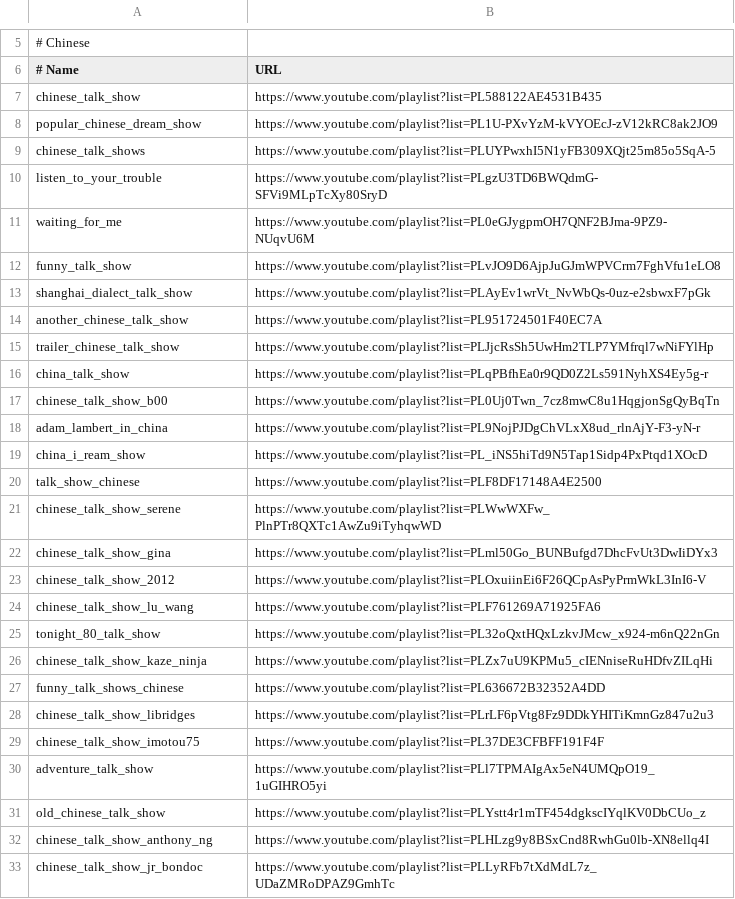
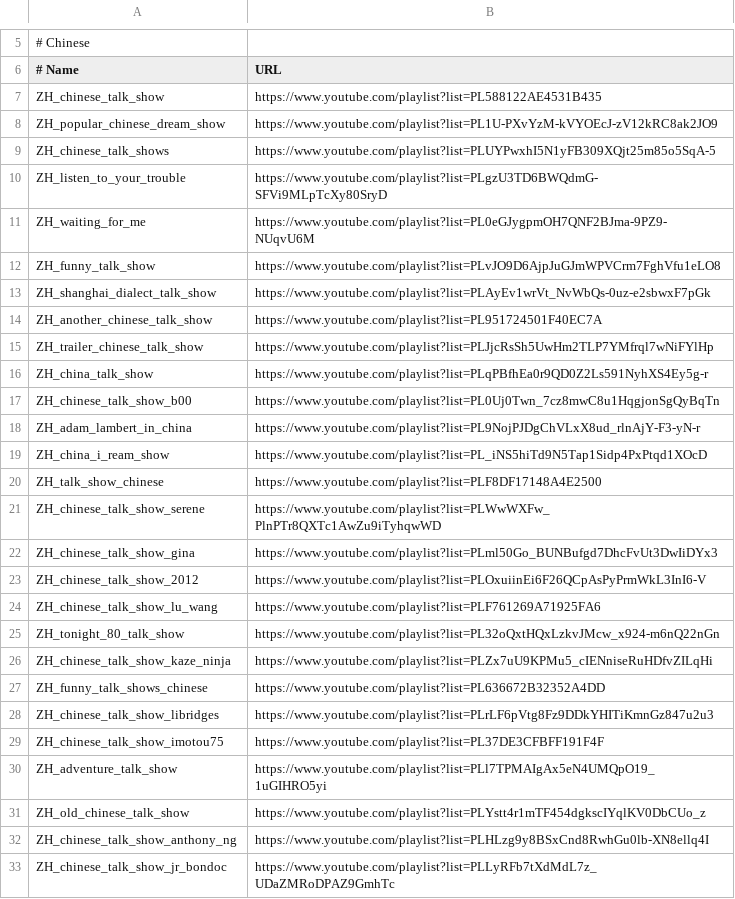
Before and after one commit to MaxStrange/ArtieInfant, a CSV file: scripts/make_dataset/dataset_config_files/zhORen.csv, drawn as a sheet; only a part is shown, gaps mark what is left out; the diff covers the shown part only.

Commit message:
Scripts: Datasets: fix zhORen

```diff
--- a/scripts/make_dataset/dataset_config_files/zhORen.csv
+++ b/scripts/make_dataset/dataset_config_files/zhORen.csv
@@ -6,28 +6,28 @@
 # Name, URL
-chinese_talk_show, https://www.youtube.com/playlist?list=PL588122AE4531B435
-popular_chinese_dream_show, https://www.youtube.com/playlist?list=PL1U-PXvYzM-kVYOEcJ-zV12kRC8ak2JO9
-chinese_talk_shows, https://www.youtube.com/playlist?list=PLUYPwxhI5N1yFB309XQjt25m85o5SqA-5
-listen_to_your_trouble, https://www.youtube.com/playlist?list=PLgzU3TD6BWQdmG-SFVi9MLpTcXy80SryD
-waiting_for_me, https://www.youtube.com/playlist?list=PL0eGJygpmOH7QNF2BJma-9PZ9-NUqvU6M
-funny_talk_show, https://www.youtube.com/playlist?list=PLvJO9D6AjpJuGJmWPVCrm7FghVfu1eLO8
-shanghai_dialect_talk_show, https://www.youtube.com/playlist?list=PLAyEv1wrVt_NvWbQs-0uz-e2sbwxF7pGk
-another_chinese_talk_show, https://www.youtube.com/playlist?list=PL951724501F40EC7A
-trailer_chinese_talk_show, https://www.youtube.com/playlist?list=PLJjcRsSh5UwHm2TLP7YMfrql7wNiFYlHp
-china_talk_show, https://www.youtube.com/playlist?list=PLqPBfhEa0r9QD0Z2Ls591NyhXS4Ey5g-r
-chinese_talk_show_b00, https://www.youtube.com/playlist?list=PL0Uj0Twn_7cz8mwC8u1HqgjonSgQyBqTn
-adam_lambert_in_china, https://www.youtube.com/playlist?list=PL9NojPJDgChVLxX8ud_rlnAjY-F3-yN-r
-china_i_ream_show, https://www.youtube.com/playlist?list=PL_iNS5hiTd9N5Tap1Sidp4PxPtqd1XOcD
-talk_show_chinese, https://www.youtube.com/playlist?list=PLF8DF17148A4E2500
-chinese_talk_show_serene, https://www.youtube.com/playlist?list=PLWwWXFw_PlnPTr8QXTc1AwZu9iTyhqwWD
-chinese_talk_show_gina, https://www.youtube.com/playlist?list=PLml50Go_BUNBufgd7DhcFvUt3DwIiDYx3
-chinese_talk_show_2012, https://www.youtube.com/playlist?list=PLOxuiinEi6F26QCpAsPyPrmWkL3InI6-V
-chinese_talk_show_lu_wang, https://www.youtube.com/playlist?list=PLF761269A71925FA6
-tonight_80_talk_show, https://www.youtube.com/playlist?list=PL32oQxtHQxLzkvJMcw_x924-m6nQ22nGn
-chinese_talk_show_kaze_ninja, https://www.youtube.com/playlist?list=PLZx7uU9KPMu5_cIENniseRuHDfvZILqHi
-funny_talk_shows_chinese, https://www.youtube.com/playlist?list=PL636672B32352A4DD
-chinese_talk_show_libridges, https://www.youtube.com/playlist?list=PLrLF6pVtg8Fz9DDkYHITiKmnGz847u2u3
-chinese_talk_show_imotou75, https://www.youtube.com/playlist?list=PL37DE3CFBFF191F4F
-adventure_talk_show, https://www.youtube.com/playlist?list=PLl7TPMAIgAx5eN4UMQpO19_1uGIHRO5yi
-old_chinese_talk_show, https://www.youtube.com/playlist?list=PLYstt4r1mTF454dgkscIYqlKV0DbCUo_z
-chinese_talk_show_anthony_ng, https://www.youtube.com/playlist?list=PLHLzg9y8BSxCnd8RwhGu0lb-XN8ellq4I
-chinese_talk_show_jr_bondoc, https://www.youtube.com/playlist?list=PLLyRFb7tXdMdL7z_UDaZMRoDPAZ9GmhTc
+ZH_chinese_talk_show, https://www.youtube.com/playlist?list=PL588122AE4531B435
+ZH_popular_chinese_dream_show, https://www.youtube.com/playlist?list=PL1U-PXvYzM-kVYOEcJ-zV12kRC8ak2JO9
+ZH_chinese_talk_shows, https://www.youtube.com/playlist?list=PLUYPwxhI5N1yFB309XQjt25m85o5SqA-5
+ZH_listen_to_your_trouble, https://www.youtube.com/playlist?list=PLgzU3TD6BWQdmG-SFVi9MLpTcXy80SryD
+ZH_waiting_for_me, https://www.youtube.com/playlist?list=PL0eGJygpmOH7QNF2BJma-9PZ9-NUqvU6M
+ZH_funny_talk_show, https://www.youtube.com/playlist?list=PLvJO9D6AjpJuGJmWPVCrm7FghVfu1eLO8
+ZH_shanghai_dialect_talk_show, https://www.youtube.com/playlist?list=PLAyEv1wrVt_NvWbQs-0uz-e2sbwxF7pGk
+ZH_another_chinese_talk_show, https://www.youtube.com/playlist?list=PL951724501F40EC7A
+ZH_trailer_chinese_talk_show, https://www.youtube.com/playlist?list=PLJjcRsSh5UwHm2TLP7YMfrql7wNiFYlHp
+ZH_china_talk_show, https://www.youtube.com/playlist?list=PLqPBfhEa0r9QD0Z2Ls591NyhXS4Ey5g-r
+ZH_chinese_talk_show_b00, https://www.youtube.com/playlist?list=PL0Uj0Twn_7cz8mwC8u1HqgjonSgQyBqTn
+ZH_adam_lambert_in_china, https://www.youtube.com/playlist?list=PL9NojPJDgChVLxX8ud_rlnAjY-F3-yN-r
+ZH_china_i_ream_show, https://www.youtube.com/playlist?list=PL_iNS5hiTd9N5Tap1Sidp4PxPtqd1XOcD
+ZH_talk_show_chinese, https://www.youtube.com/playlist?list=PLF8DF17148A4E2500
+ZH_chinese_talk_show_serene, https://www.youtube.com/playlist?list=PLWwWXFw_PlnPTr8QXTc1AwZu9iTyhqwWD
+ZH_chinese_talk_show_gina, https://www.youtube.com/playlist?list=PLml50Go_BUNBufgd7DhcFvUt3DwIiDYx3
+ZH_chinese_talk_show_2012, https://www.youtube.com/playlist?list=PLOxuiinEi6F26QCpAsPyPrmWkL3InI6-V
+ZH_chinese_talk_show_lu_wang, https://www.youtube.com/playlist?list=PLF761269A71925FA6
+ZH_tonight_80_talk_show, https://www.youtube.com/playlist?list=PL32oQxtHQxLzkvJMcw_x924-m6nQ22nGn
+ZH_chinese_talk_show_kaze_ninja, https://www.youtube.com/playlist?list=PLZx7uU9KPMu5_cIENniseRuHDfvZILqHi
+ZH_funny_talk_shows_chinese, https://www.youtube.com/playlist?list=PL636672B32352A4DD
+ZH_chinese_talk_show_libridges, https://www.youtube.com/playlist?list=PLrLF6pVtg8Fz9DDkYHITiKmnGz847u2u3
+ZH_chinese_talk_show_imotou75, https://www.youtube.com/playlist?list=PL37DE3CFBFF191F4F
+ZH_adventure_talk_show, https://www.youtube.com/playlist?list=PLl7TPMAIgAx5eN4UMQpO19_1uGIHRO5yi
+ZH_old_chinese_talk_show, https://www.youtube.com/playlist?list=PLYstt4r1mTF454dgkscIYqlKV0DbCUo_z
+ZH_chinese_talk_show_anthony_ng, https://www.youtube.com/playlist?list=PLHLzg9y8BSxCnd8RwhGu0lb-XN8ellq4I
+ZH_chinese_talk_show_jr_bondoc, https://www.youtube.com/playlist?list=PLLyRFb7tXdMdL7z_UDaZMRoDPAZ9GmhTc
```
Also changed, not shown: 45 edited cells elsewhere in this file.
